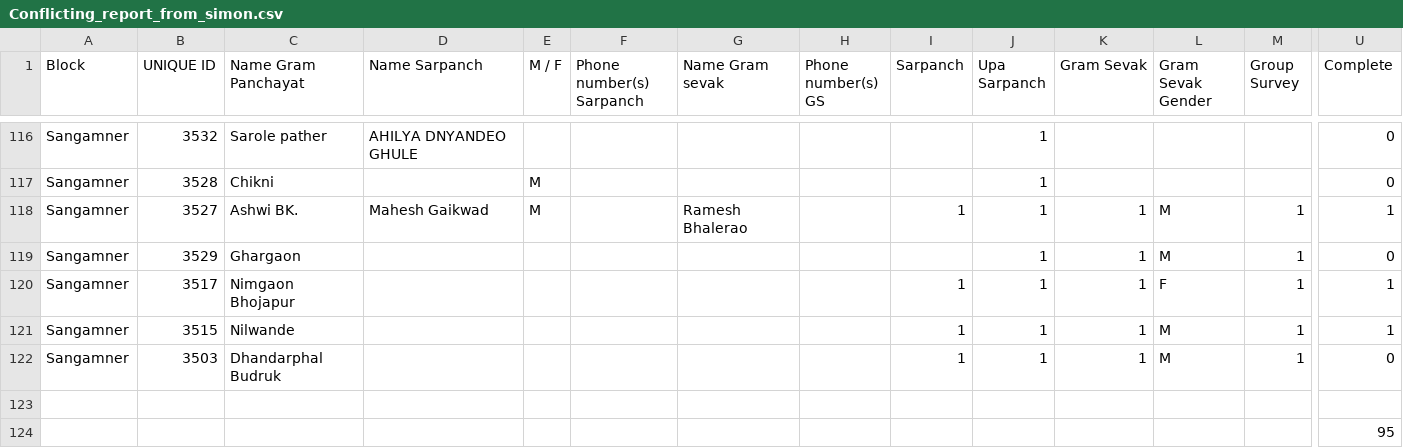
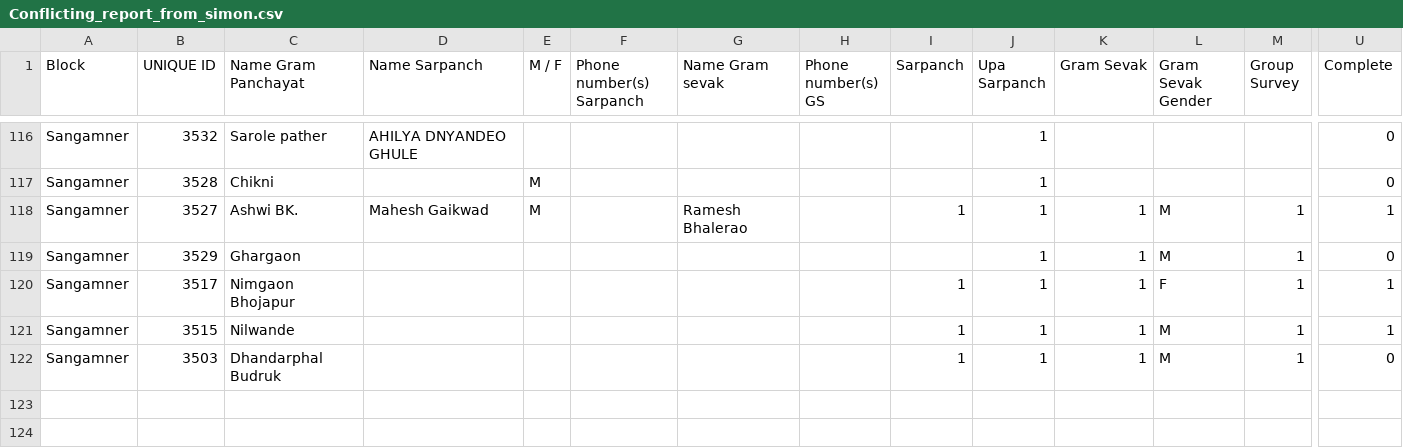
Before and after one commit to polofr/scrap-python-indian-gov, a CSV file: csv_files/ahmednagar/Conflicting_report_from_simon.csv, drawn as a sheet; only a part is shown, gaps mark what is left out; rows hold the shown columns only; the diff names each change by its address in the sheet, - before the commit and + after, or states it on an @@ line.

Commit message:
remove useless lines from Conflicting_report_from_simon.csv

```diff
--- a/csv_files/ahmednagar/Conflicting_report_from_simon.csv
+++ b/csv_files/ahmednagar/Conflicting_report_from_simon.csv
-row 123: (empty)
-row 124:  |  |  |  |  |  |  |  |  |  |  |  |  | 95
```
